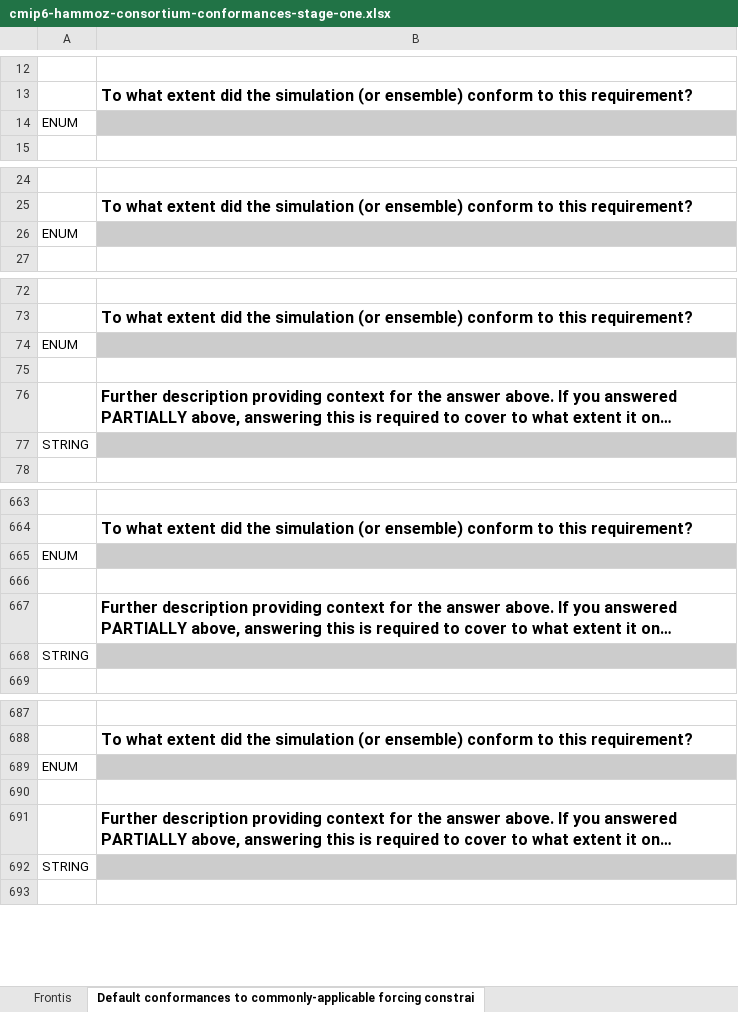
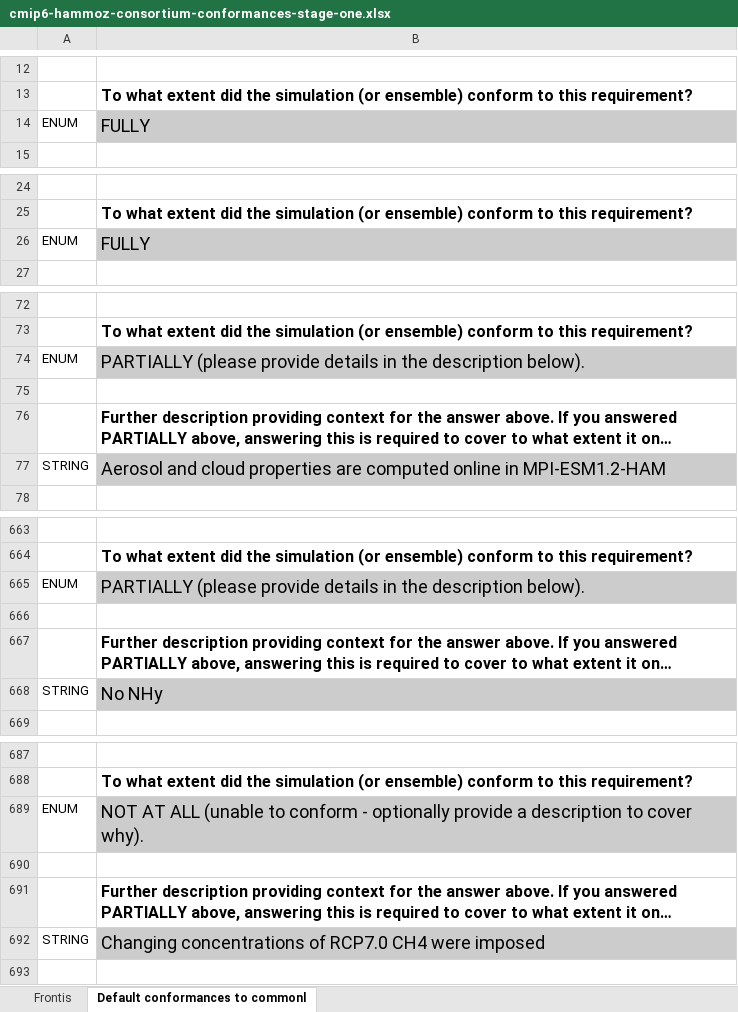
Before and after one commit to ES-DOC-INSTITUTIONAL/hammoz-consortium, an Excel workbook: cmip6/conformances/cmip6-hammoz-consortium-conformances-stage-one.xlsx, sheet Default conformances to commonl, drawn as a sheet; only a part is shown, gaps mark what is left out; long unchanged cells end in …; values as stored, in another font and other column widths than the file's, no borders; the diff covers the shown part only; the diff names each change by its address in the sheet, - before the commit and + after, or states it on an @@ line.

Commit message:
ES-DOC 'CMIP6 Conformance To Experimental Requirements': stage one

```diff
--- a/cmip6/conformances/cmip6-hammoz-consortium-conformances-stage-one.xlsx (sheet Default conformances to commonl)
+++ b/cmip6/conformances/cmip6-hammoz-consortium-conformances-stage-one.xlsx (sheet Default conformances to commonl)
-sheet tab: Default conformances to commonly-applicable forcing constrai
+sheet tab: Default conformances to commonl
-B14: (empty)
+B14: FULLY
-B26: (empty)
+B26: FULLY
-B74: (empty)
+B74: PARTIALLY (please provide details in the description below).
-B77: (empty)
+B77: Aerosol and cloud properties are computed online in MPI-ESM1.2-HAM
-B665: (empty)
+B665: PARTIALLY (please provide details in the description below).
-B668: (empty)
+B668: No NHy
-B689: (empty)
+B689: NOT AT ALL (unable to conform - optionally provide a description to cover why).
-B692: (empty)
+B692: Changing concentrations of RCP7.0 CH4 were imposed
```
Also changed, not shown: 70 edited cells elsewhere in this sheet, 1 other file.
